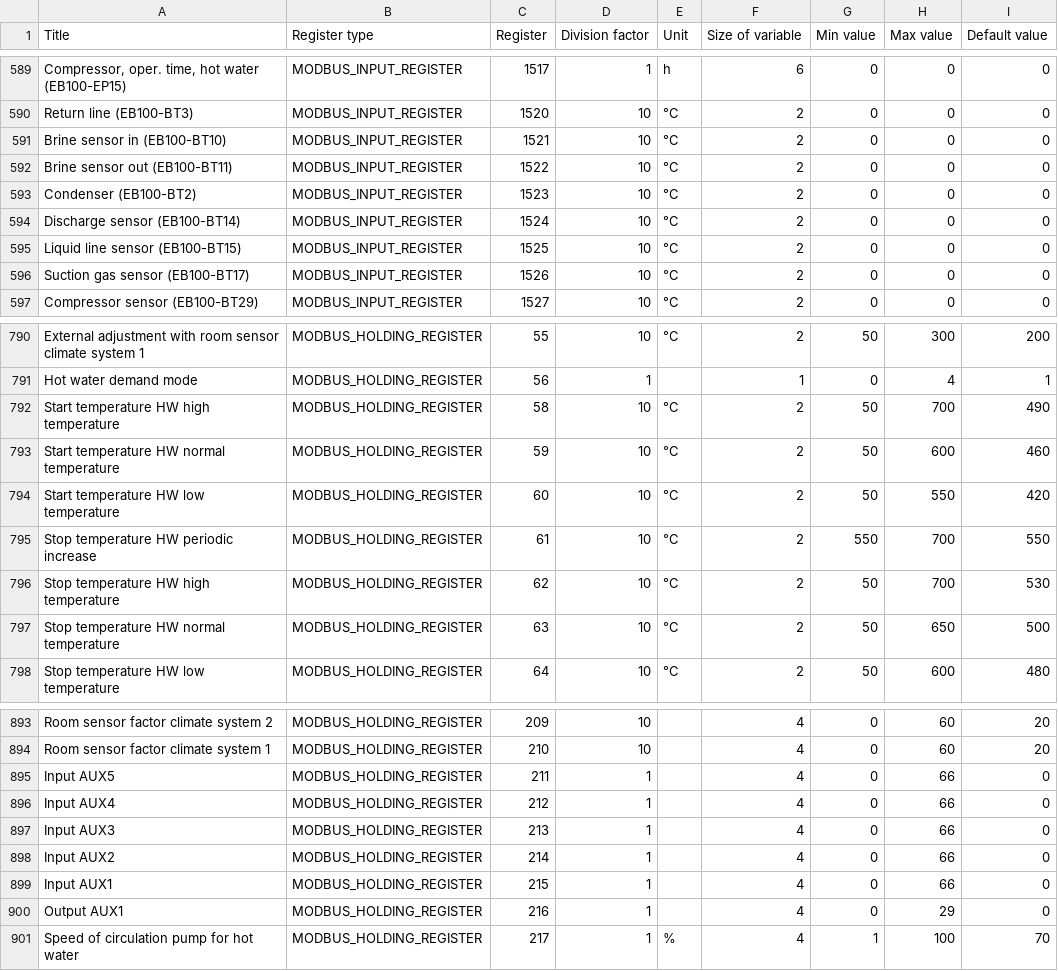
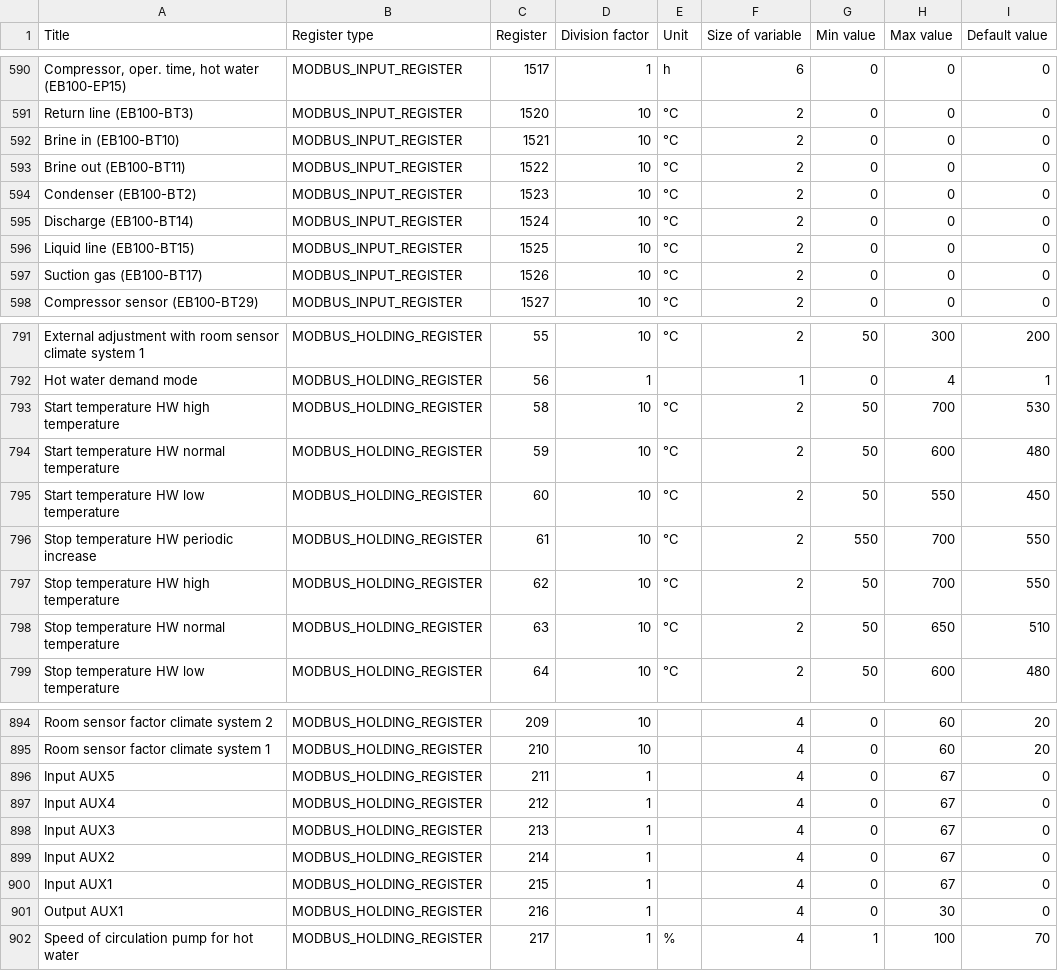
Before and after one commit to yozik04/nibe, a CSV file: nibe/data/s1155_s1255.csv, drawn as a sheet; only a part is shown, gaps mark what is left out; the diff covers the shown part only.

```diff
--- a/nibe/data/s1155_s1255.csv
+++ b/nibe/data/s1155_s1255.csv
@@ -590,8 +591,8 @@ Compressor, oper. time, hot water (EB100-EP15)	MODBUS_INPUT_REGISTER	1517	1	h	6
 Return line (EB100-BT3)	MODBUS_INPUT_REGISTER	1520	10	°C	2	0	0	0
-Brine sensor in (EB100-BT10)	MODBUS_INPUT_REGISTER	1521	10	°C	2	0	0	0
-Brine sensor out (EB100-BT11)	MODBUS_INPUT_REGISTER	1522	10	°C	2	0	0	0
+Brine in (EB100-BT10)	MODBUS_INPUT_REGISTER	1521	10	°C	2	0	0	0
+Brine out (EB100-BT11)	MODBUS_INPUT_REGISTER	1522	10	°C	2	0	0	0
 Condenser (EB100-BT2)	MODBUS_INPUT_REGISTER	1523	10	°C	2	0	0	0
-Discharge sensor (EB100-BT14)	MODBUS_INPUT_REGISTER	1524	10	°C	2	0	0	0
-Liquid line sensor (EB100-BT15)	MODBUS_INPUT_REGISTER	1525	10	°C	2	0	0	0
-Suction gas sensor (EB100-BT17)	MODBUS_INPUT_REGISTER	1526	10	°C	2	0	0	0
+Discharge (EB100-BT14)	MODBUS_INPUT_REGISTER	1524	10	°C	2	0	0	0
+Liquid line (EB100-BT15)	MODBUS_INPUT_REGISTER	1525	10	°C	2	0	0	0
+Suction gas (EB100-BT17)	MODBUS_INPUT_REGISTER	1526	10	°C	2	0	0	0
 Compressor sensor (EB100-BT29)	MODBUS_INPUT_REGISTER	1527	10	°C	2	0	0	0
@@ -791,8 +792,8 @@ External adjustment with room sensor climate system 1	MODBUS_HOLDING_REGISTER	55
 Hot water demand mode	MODBUS_HOLDING_REGISTER	56	1		1	0	4	1
-Start temperature HW high temperature	MODBUS_HOLDING_REGISTER	58	10	°C	2	50	700	490
-Start temperature HW normal temperature	MODBUS_HOLDING_REGISTER	59	10	°C	2	50	600	460
-Start temperature HW low temperature	MODBUS_HOLDING_REGISTER	60	10	°C	2	50	550	420
+Start temperature HW high temperature	MODBUS_HOLDING_REGISTER	58	10	°C	2	50	700	530
+Start temperature HW normal temperature	MODBUS_HOLDING_REGISTER	59	10	°C	2	50	600	480
+Start temperature HW low temperature	MODBUS_HOLDING_REGISTER	60	10	°C	2	50	550	450
 Stop temperature HW periodic increase	MODBUS_HOLDING_REGISTER	61	10	°C	2	550	700	550
-Stop temperature HW high temperature	MODBUS_HOLDING_REGISTER	62	10	°C	2	50	700	530
-Stop temperature HW normal temperature	MODBUS_HOLDING_REGISTER	63	10	°C	2	50	650	500
+Stop temperature HW high temperature	MODBUS_HOLDING_REGISTER	62	10	°C	2	50	700	550
+Stop temperature HW normal temperature	MODBUS_HOLDING_REGISTER	63	10	°C	2	50	650	510
 Stop temperature HW low temperature	MODBUS_HOLDING_REGISTER	64	10	°C	2	50	600	480
@@ -894,8 +895,8 @@ Room sensor factor climate system 2	MODBUS_HOLDING_REGISTER	209	10		4	0	60	20
 Room sensor factor climate system 1	MODBUS_HOLDING_REGISTER	210	10		4	0	60	20
-Input AUX5	MODBUS_HOLDING_REGISTER	211	1		4	0	66	0
-Input AUX4	MODBUS_HOLDING_REGISTER	212	1		4	0	66	0
-Input AUX3	MODBUS_HOLDING_REGISTER	213	1		4	0	66	0
-Input AUX2	MODBUS_HOLDING_REGISTER	214	1		4	0	66	0
-Input AUX1	MODBUS_HOLDING_REGISTER	215	1		4	0	66	0
-Output AUX1	MODBUS_HOLDING_REGISTER	216	1		4	0	29	0
+Input AUX5	MODBUS_HOLDING_REGISTER	211	1		4	0	67	0
+Input AUX4	MODBUS_HOLDING_REGISTER	212	1		4	0	67	0
+Input AUX3	MODBUS_HOLDING_REGISTER	213	1		4	0	67	0
+Input AUX2	MODBUS_HOLDING_REGISTER	214	1		4	0	67	0
+Input AUX1	MODBUS_HOLDING_REGISTER	215	1		4	0	67	0
+Output AUX1	MODBUS_HOLDING_REGISTER	216	1		4	0	30	0
 Speed of circulation pump for hot water	MODBUS_HOLDING_REGISTER	217	1	%	4	1	100	70
```
Also changed, not shown: 7 added rows, 8 removed rows and 24 edited cells elsewhere in this file, 1 other file.
